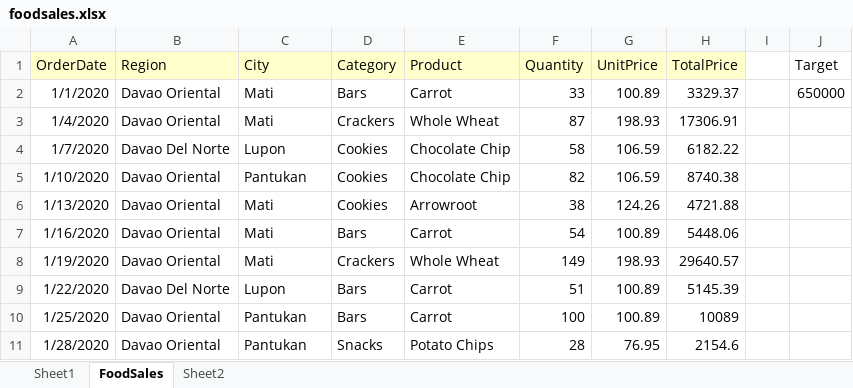
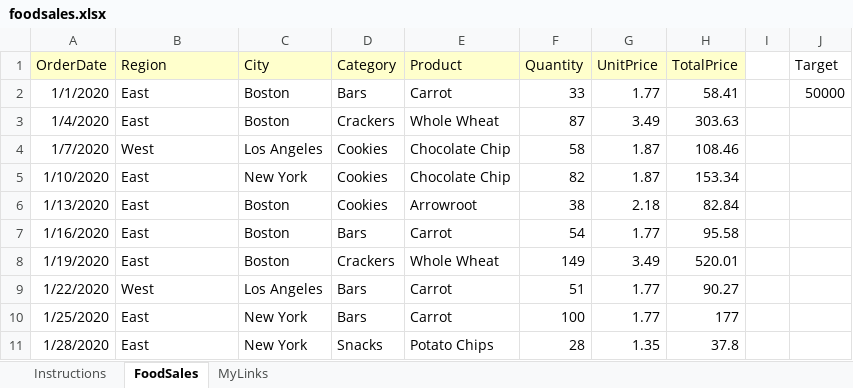
Before and after one commit to Core26AI/APP-DEVMACHINELEARNING, an Excel workbook: foodsales.xlsx, sheet FoodSales, drawn as a sheet; only a part is shown; values as stored, in another font and other column widths than the file's, no borders; table styles not drawn; the diff covers the shown part only; the diff names each change by its address in the sheet, - before the commit and + after, or states it on an @@ line.

Commit message:
Added K Means Clustering for Product Segmentation and Fixed Dataset UI for Linear Regression

```diff
--- a/foodsales.xlsx (sheet FoodSales)
+++ b/foodsales.xlsx (sheet FoodSales)
-sheet tab: Sheet1
+sheet tab: Instructions
-sheet tab: Sheet2
+sheet tab: MyLinks
-B2:B3 (Region): Davao Oriental
+B2:B3 (Region): East
-C2:C3 (City): Mati
+C2:C3 (City): Boston
-G2 (UnitPrice): 100.89
+G2 (UnitPrice): 1.77
-H2 (TotalPrice): 3329.37
+H2 (TotalPrice): 58.41
-J2 (Target): 650000
+J2 (Target): 50000
-G3 (UnitPrice): 198.93
+G3 (UnitPrice): 3.49
-H3 (TotalPrice): 17306.91
+H3 (TotalPrice): 303.63
-B4 (Region): Davao Del Norte
+B4 (Region): West
-C4 (City): Lupon
+C4 (City): Los Angeles
-G4:G5 (UnitPrice): 106.59
+G4:G5 (UnitPrice): 1.87
-H4 (TotalPrice): 6182.22
+H4 (TotalPrice): 108.46
-B5:B8 (Region): Davao Oriental
+B5:B8 (Region): East
-C5 (City): Pantukan
+C5 (City): New York
-H5 (TotalPrice): 8740.38
+H5 (TotalPrice): 153.34
-C6:C8 (City): Mati
+C6:C8 (City): Boston
-G6 (UnitPrice): 124.26
+G6 (UnitPrice): 2.18
-H6 (TotalPrice): 4721.88
+H6 (TotalPrice): 82.84
-G7 (UnitPrice): 100.89
+G7 (UnitPrice): 1.77
-H7 (TotalPrice): 5448.06
+H7 (TotalPrice): 95.58
-G8 (UnitPrice): 198.93
+G8 (UnitPrice): 3.49
-H8 (TotalPrice): 29640.57
+H8 (TotalPrice): 520.01
-B9 (Region): Davao Del Norte
+B9 (Region): West
-C9 (City): Lupon
+C9 (City): Los Angeles
-G9:G10 (UnitPrice): 100.89
+G9:G10 (UnitPrice): 1.77
-H9 (TotalPrice): 5145.39
+H9 (TotalPrice): 90.27
-B10:B11 (Region): Davao Oriental
+B10:B11 (Region): East
-C10:C11 (City): Pantukan
+C10:C11 (City): New York
-H10 (TotalPrice): 10089
+H10 (TotalPrice): 177
-G11 (UnitPrice): 76.95
+G11 (UnitPrice): 1.35
-H11 (TotalPrice): 2154.6
+H11 (TotalPrice): 37.8
```
Also changed, not shown: 897 edited cells elsewhere in this sheet, 2 other files.
